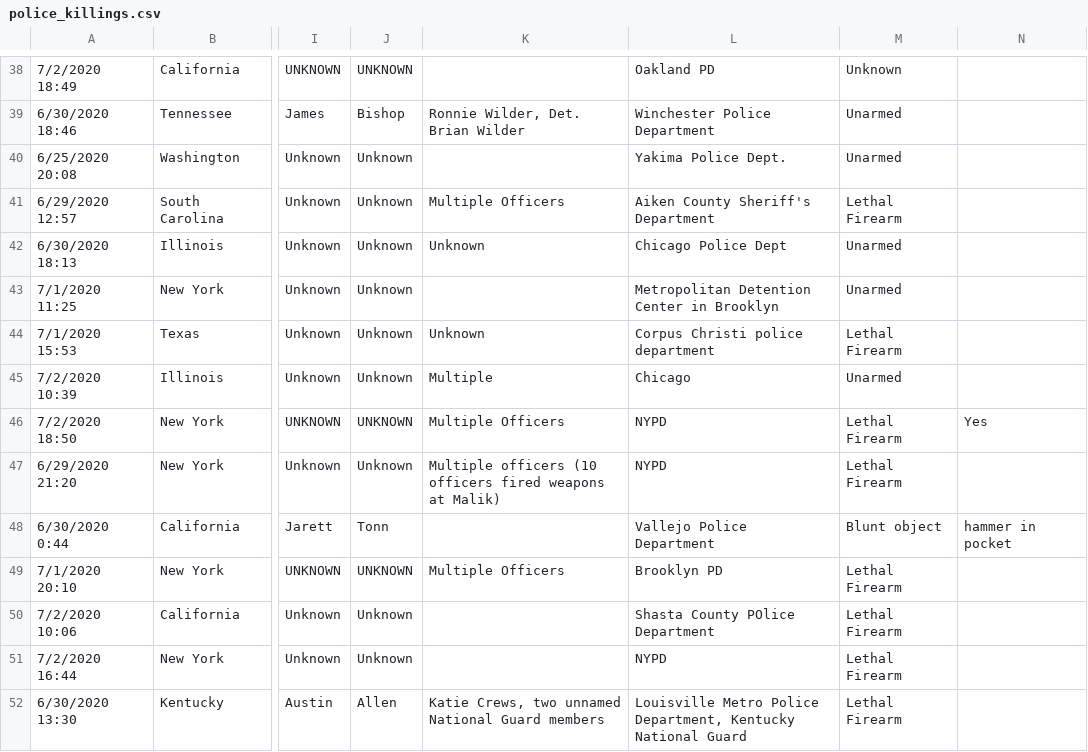
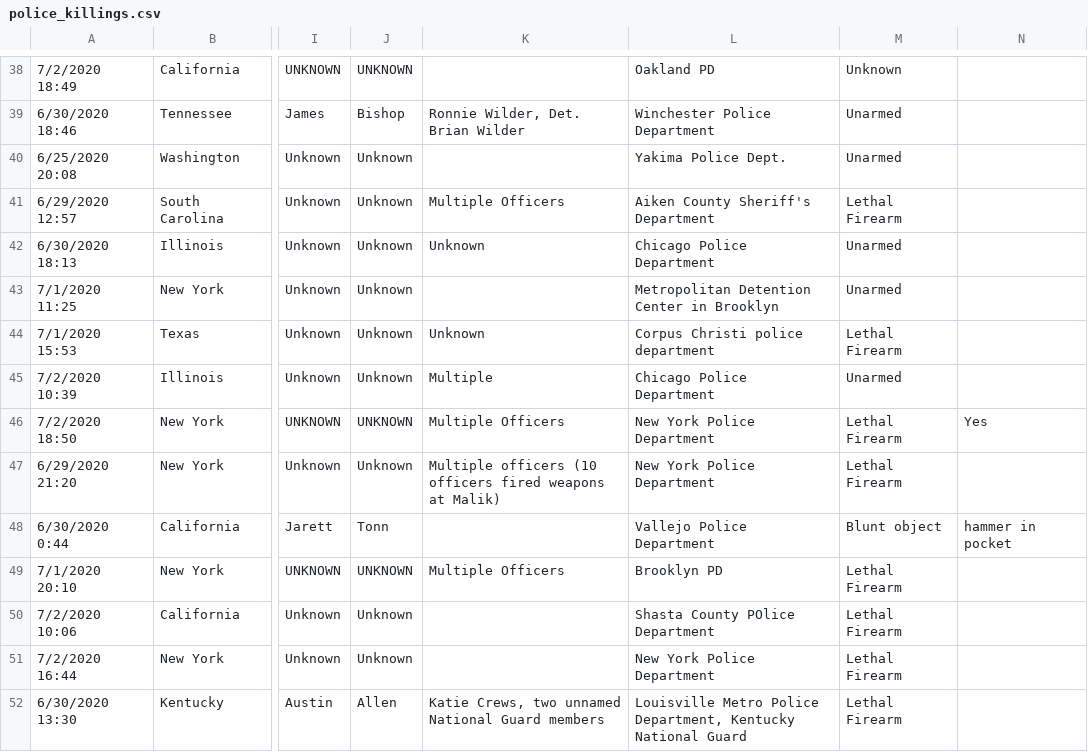
Before and after one commit to glp-volunteers/pb-dashboard, a CSV file: db/police_killings.csv, drawn as a sheet; only a part is shown, gaps mark what is left out; the diff covers the shown part only; the diff names each change by its address in the sheet, - before the commit and + after, or states it on an @@ line.

Commit message:
Cleaning up data
Removed 2 duplicate records. Also normalized a lot of inconsistent references to law enforcement agencies (e.g. SPD vs. Seattle Police Department)

```diff
--- a/db/police_killings.csv
+++ b/db/police_killings.csv
-L42: Chicago Police Dept
+L42: Chicago Police Department
-L45: Chicago
+L45: Chicago Police Department
-L46:L47: NYPD
+L46:L47: New York Police Department
-L51: NYPD
+L51: New York Police Department
```
Also changed, not shown: 2 removed rows and 142 edited cells elsewhere in this file.
